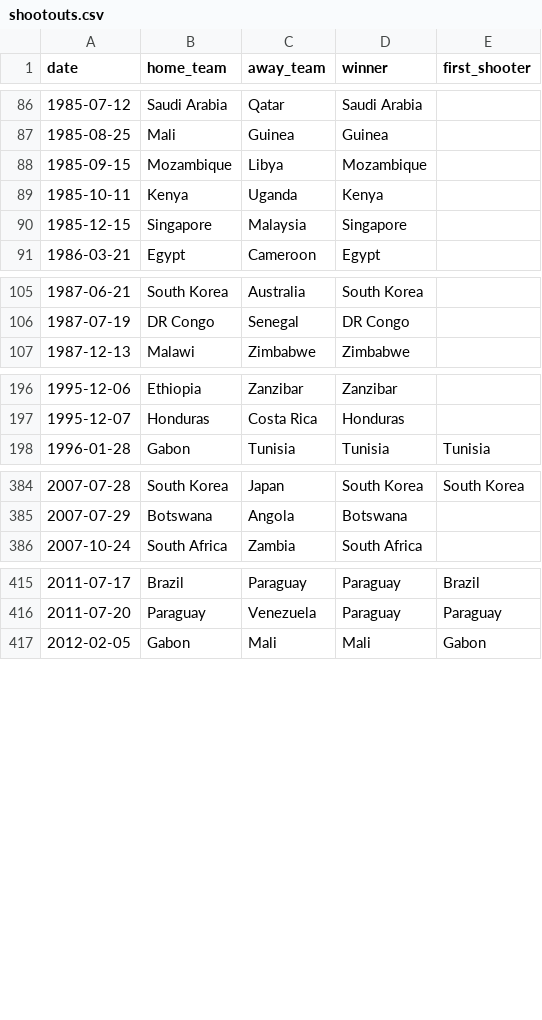
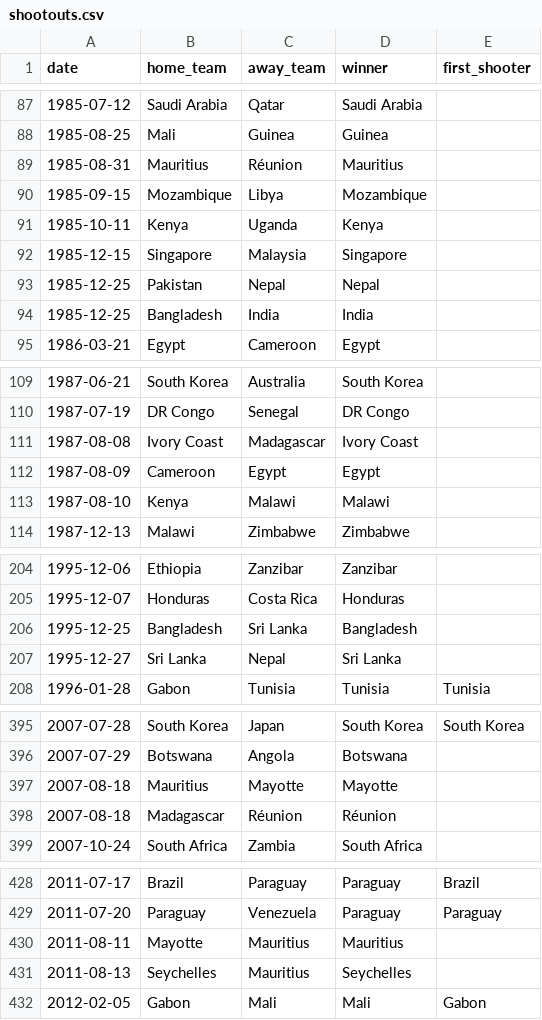
Before and after one commit to martj42/international_results, a CSV file: shootouts.csv, drawn as a sheet; only a part is shown, gaps mark what is left out; the diff covers the shown part only.

```diff
--- a/shootouts.csv
+++ b/shootouts.csv
@@ -87,2 +88,3 @@ date,home_team,away_team,winner,first_shooter
 1985-08-25,Mali,Guinea,Guinea,
+1985-08-31,Mauritius,Réunion,Mauritius,
 1985-09-15,Mozambique,Libya,Mozambique,
@@ -90,2 +92,4 @@ date,home_team,away_team,winner,first_shooter
 1985-12-15,Singapore,Malaysia,Singapore,
+1985-12-25,Pakistan,Nepal,Nepal,
+1985-12-25,Bangladesh,India,India,
 1986-03-21,Egypt,Cameroon,Egypt,
@@ -106,2 +110,5 @@ date,home_team,away_team,winner,first_shooter
 1987-07-19,DR Congo,Senegal,DR Congo,
+1987-08-08,Ivory Coast,Madagascar,Ivory Coast,
+1987-08-09,Cameroon,Egypt,Egypt,
+1987-08-10,Kenya,Malawi,Malawi,
 1987-12-13,Malawi,Zimbabwe,Zimbabwe,
@@ -197,2 +205,4 @@ date,home_team,away_team,winner,first_shooter
 1995-12-07,Honduras,Costa Rica,Honduras,
+1995-12-25,Bangladesh,Sri Lanka,Bangladesh,
+1995-12-27,Sri Lanka,Nepal,Sri Lanka,
 1996-01-28,Gabon,Tunisia,Tunisia,Tunisia
@@ -385,2 +396,4 @@ date,home_team,away_team,winner,first_shooter
 2007-07-29,Botswana,Angola,Botswana,
+2007-08-18,Mauritius,Mayotte,Mayotte,
+2007-08-18,Madagascar,Réunion,Réunion,
 2007-10-24,South Africa,Zambia,South Africa,
@@ -416,2 +429,4 @@ date,home_team,away_team,winner,first_shooter
 2011-07-20,Paraguay,Venezuela,Paraguay,Paraguay
+2011-08-11,Mayotte,Mauritius,Mauritius,
+2011-08-13,Seychelles,Mauritius,Seychelles,
 2012-02-05,Gabon,Mali,Mali,Gabon
```
Also changed, not shown: 4 added rows elsewhere in this file, 2 other files.
